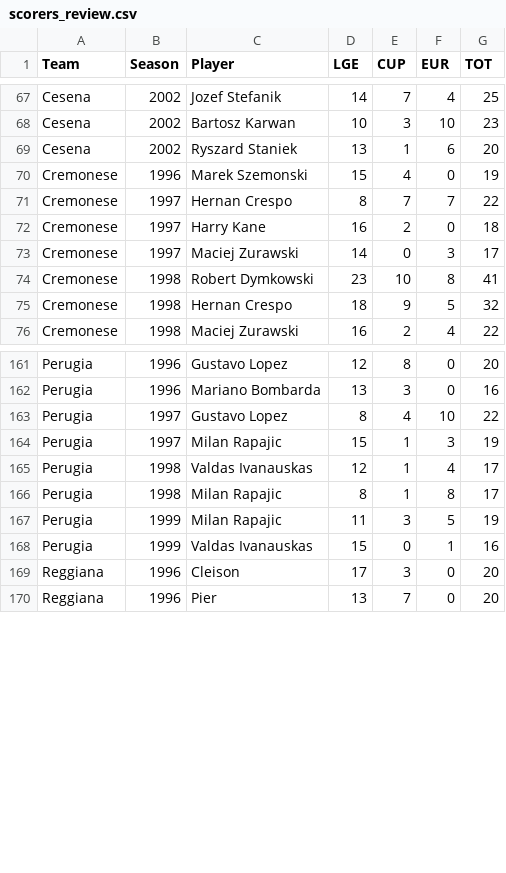
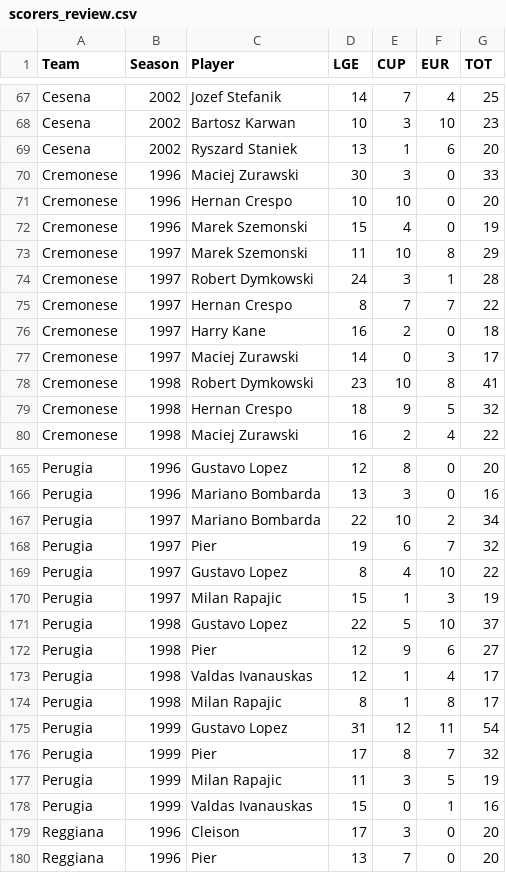
Before and after one commit to MariuszMalec/P_AppMobile, a CSV file: sws_api/scorers_review.csv, drawn as a sheet; only a part is shown, gaps mark what is left out; the diff covers the shown part only.

```diff
--- a/sws_api/scorers_review.csv
+++ b/sws_api/scorers_review.csv
@@ -69,3 +69,7 @@ Cesena,2002,Bartosz Karwan,10,3,10,23
 Cesena,2002,Ryszard Staniek,13,1,6,20
+Cremonese,1996,Maciej Zurawski,30,3,0,33
+Cremonese,1996,Hernan Crespo,10,10,0,20
 Cremonese,1996,Marek Szemonski,15,4,0,19
+Cremonese,1997,Marek Szemonski,11,10,8,29
+Cremonese,1997,Robert Dymkowski,24,3,1,28
 Cremonese,1997,Hernan Crespo,8,7,7,22
@@ -162,6 +166,12 @@ Perugia,1996,Gustavo Lopez,12,8,0,20
 Perugia,1996,Mariano Bombarda,13,3,0,16
+Perugia,1997,Mariano Bombarda,22,10,2,34
+Perugia,1997,Pier,19,6,7,32
 Perugia,1997,Gustavo Lopez,8,4,10,22
 Perugia,1997,Milan Rapajic,15,1,3,19
+Perugia,1998,Gustavo Lopez,22,5,10,37
+Perugia,1998,Pier,12,9,6,27
 Perugia,1998,Valdas Ivanauskas,12,1,4,17
 Perugia,1998,Milan Rapajic,8,1,8,17
+Perugia,1999,Gustavo Lopez,31,12,11,54
+Perugia,1999,Pier,17,8,7,32
 Perugia,1999,Milan Rapajic,11,3,5,19
```
Also changed, not shown: 13 added rows elsewhere in this file, 10 other files.
